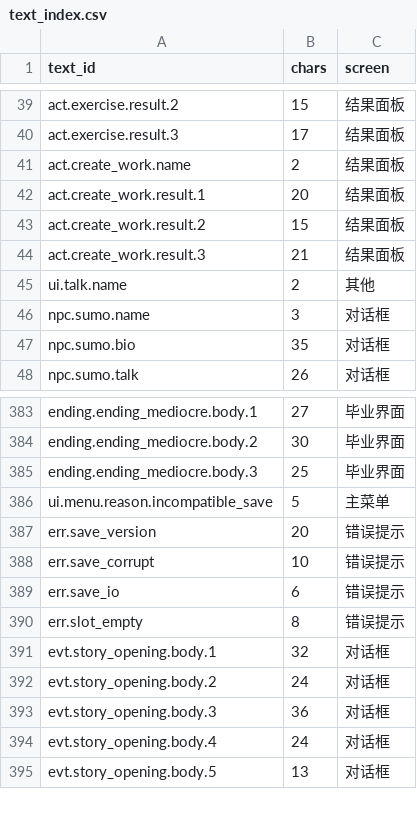
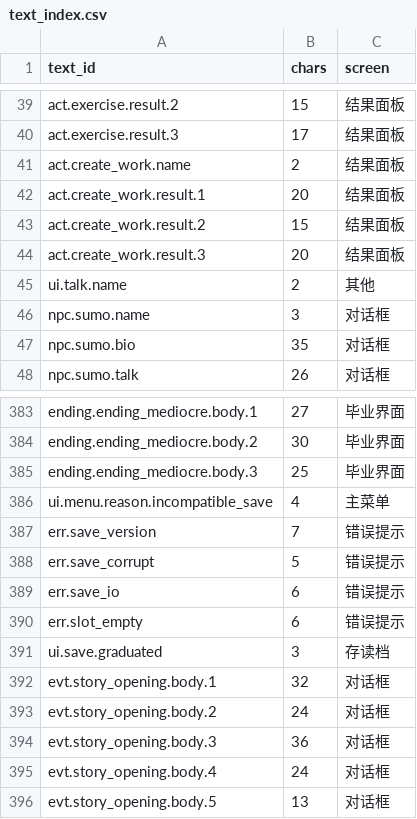
Before and after one commit to BoGuYoYo/NaiWa-campus, a CSV file: docs/ui/text_index.csv, drawn as a sheet; only a part is shown, gaps mark what is left out.

```diff
--- a/docs/ui/text_index.csv
+++ b/docs/ui/text_index.csv
@@ -43,3 +43,3 @@ act.create_work.result.1,20,结果面板
 act.create_work.result.2,15,结果面板
-act.create_work.result.3,21,结果面板
+act.create_work.result.3,20,结果面板
 ui.talk.name,2,其他
@@ -385,7 +385,8 @@ ending.ending_mediocre.body.2,30,毕业界面
 ending.ending_mediocre.body.3,25,毕业界面
-ui.menu.reason.incompatible_save,5,主菜单
-err.save_version,20,错误提示
-err.save_corrupt,10,错误提示
+ui.menu.reason.incompatible_save,4,主菜单
+err.save_version,7,错误提示
+err.save_corrupt,5,错误提示
 err.save_io,6,错误提示
-err.slot_empty,8,错误提示
+err.slot_empty,6,错误提示
+ui.save.graduated,3,存读档
 evt.story_opening.body.1,32,对话框
```
Also changed, not shown: 19 other files.
